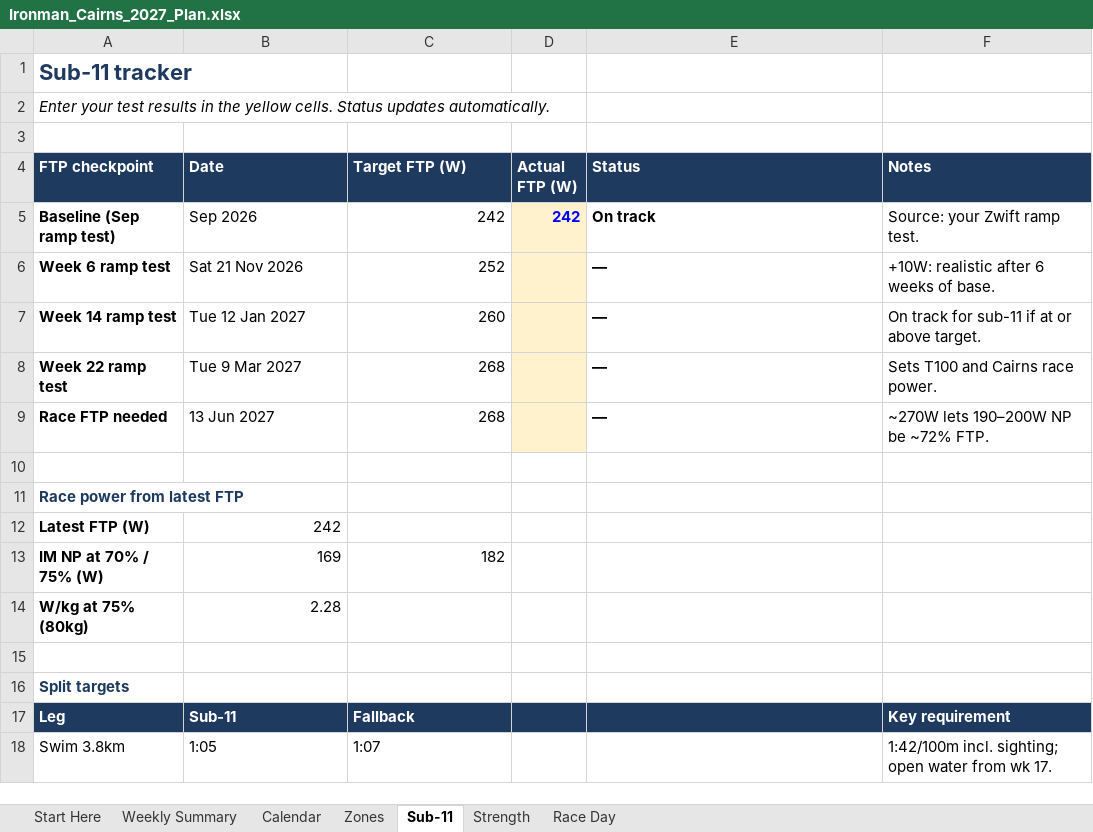
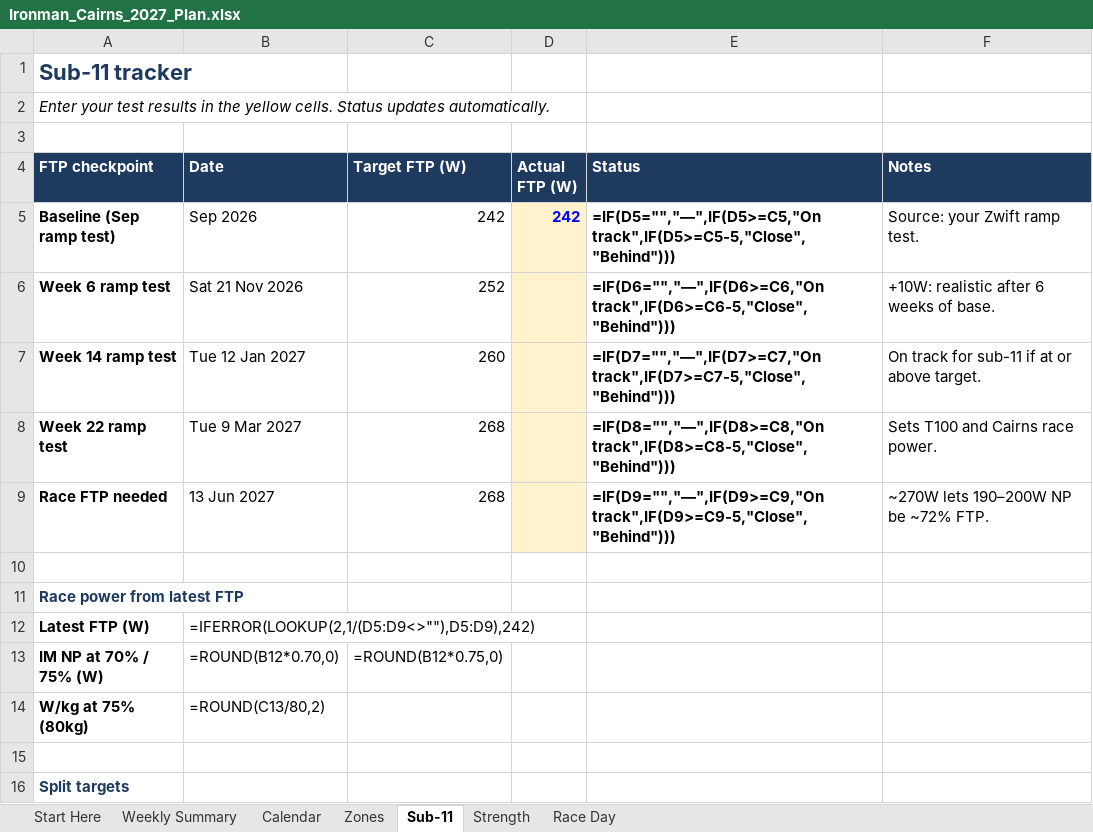
Before and after one commit to amizuno92/ironman-cairns-2027, an Excel workbook: plan/Ironman_Cairns_2027_Plan.xlsx, sheet Sub-11, drawn as a sheet; only a part is shown; the shorter side is filled out with more unchanged rows; values as stored, in another font and other column widths than the file's, no borders; formulas without a stored value are shown as written; the diff names each change by its address in the sheet, - before the commit and + after, or states it on an @@ line.

```diff
--- a/plan/Ironman_Cairns_2027_Plan.xlsx (sheet Sub-11)
+++ b/plan/Ironman_Cairns_2027_Plan.xlsx (sheet Sub-11)
-E5 (Status): On track
+E5 (Status): =IF(D5="","—",IF(D5>=C5,"On track",IF(D5>=C5-5,"Close","Behind")))
-E6 (Status): —
+E6 (Status): =IF(D6="","—",IF(D6>=C6,"On track",IF(D6>=C6-5,"Close","Behind")))
-E7 (Status): —
+E7 (Status): =IF(D7="","—",IF(D7>=C7,"On track",IF(D7>=C7-5,"Close","Behind")))
-E8 (Status): —
+E8 (Status): =IF(D8="","—",IF(D8>=C8,"On track",IF(D8>=C8-5,"Close","Behind")))
-E9 (Status): —
+E9 (Status): =IF(D9="","—",IF(D9>=C9,"On track",IF(D9>=C9-5,"Close","Behind")))
-B12 (Date): 242
+B12 (Date): =IFERROR(LOOKUP(2,1/(D5:D9<>""),D5:D9),242)
-B13 (Date): 169
+B13 (Date): =ROUND(B12*0.70,0)
-C13 (Target FTP (W)): 182
+C13 (Target FTP (W)): =ROUND(B12*0.75,0)
-B14 (Date): 2.28
+B14 (Date): =ROUND(C13/80,2)
```
Also changed, not shown: sheet Weekly Summary, sheet Calendar, sheet Zones, charts or pictures, 2 other files.
